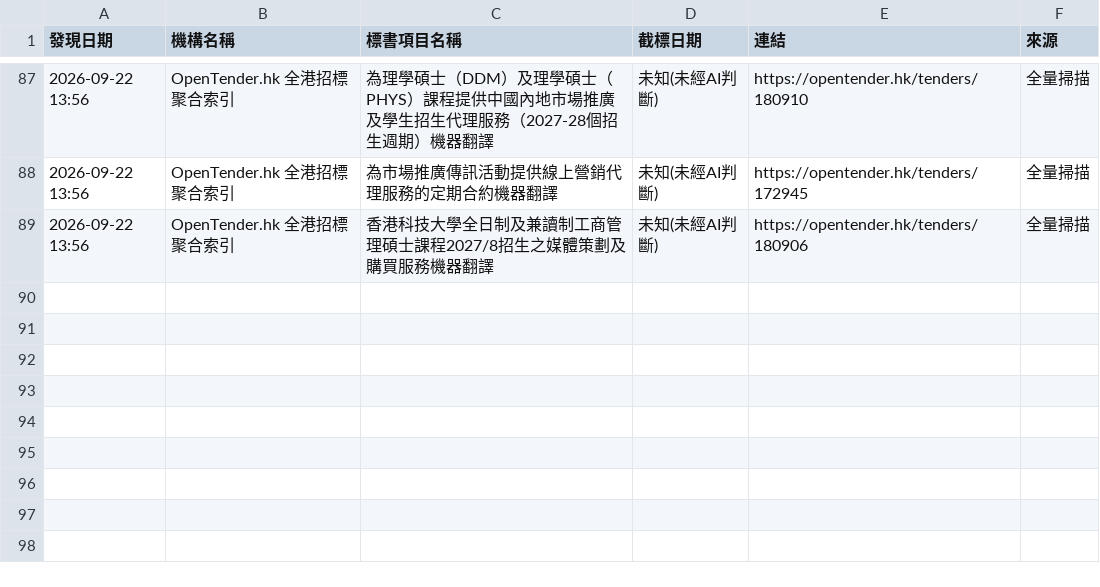
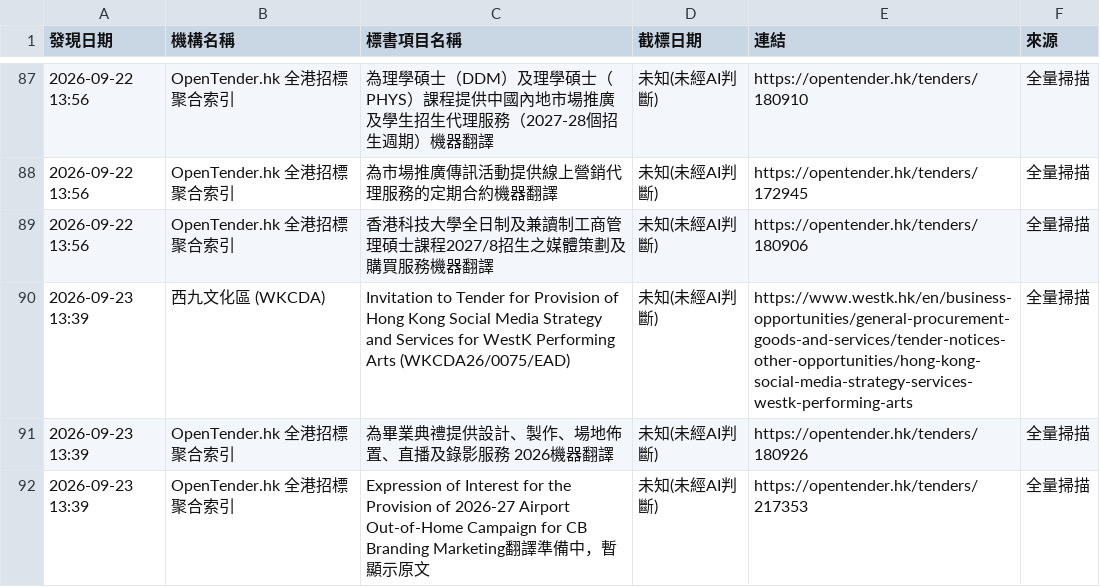
Before and after one commit to SSHKLTD/autotender, a CSV file: playwright-scanner/state/findings.csv, drawn as a sheet; only a part is shown, gaps mark what is left out.

Commit message:
chore: update playwright scanner state and findings [skip ci]

```diff
--- a/playwright-scanner/state/findings.csv
+++ b/playwright-scanner/state/findings.csv
@@ -89 +89,4 @@
 "2026-09-22 13:56","OpenTender.hk 全港招標聚合索引","香港科技大學全日制及兼讀制工商管理碩士課程2027/8招生之媒體策劃及購買服務機器翻譯","未知(未經AI判斷)","https://opentender.hk/tenders/180906","全量掃描"
+"2026-09-23 13:39","西九文化區 (WKCDA)","Invitation to Tender for Provision of Hong Kong Social Media Strategy and Services for WestK Performing Arts (WKCDA26/0075/EAD)","未知(未經AI判斷)","https://www.westk.hk/en/business-opportunities/general-procurement-goods-and-services/tender-notices-other-opportunities/hong-kong-social-media-strategy-services-westk-performing-arts","全量掃描"
+"2026-09-23 13:39","OpenTender.hk 全港招標聚合索引","為畢業典禮提供設計、製作、場地佈置、直播及錄影服務 2026機器翻譯","未知(未經AI判斷)","https://opentender.hk/tenders/180926","全量掃描"
+"2026-09-23 13:39","OpenTender.hk 全港招標聚合索引","Expression of Interest for the Provision of 2026-27 Airport Out-of-Home Campaign for CB Branding Marketing翻譯準備中，暫顯示原文","未知(未經AI判斷)","https://opentender.hk/tenders/217353","全量掃描"
```
Also changed, not shown: 1 other file.
